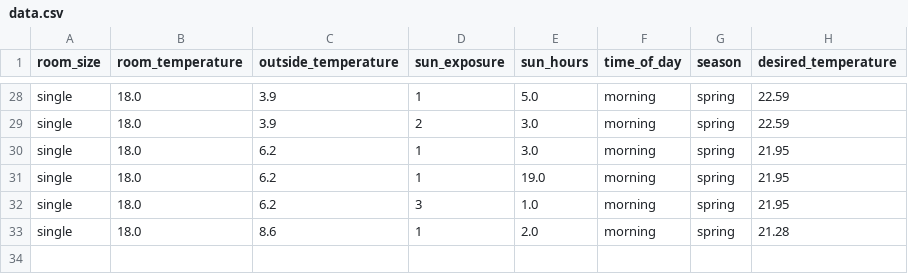
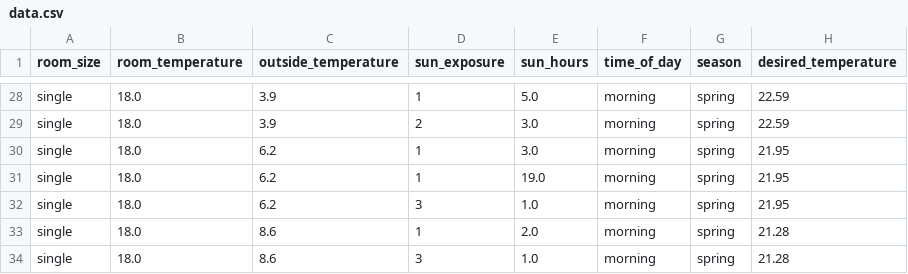
Before and after one commit to Broxib/cloudSerfers, a CSV file: Regression/data.csv, drawn as a sheet; only a part is shown, gaps mark what is left out.

```diff
--- a/Regression/data.csv
+++ b/Regression/data.csv
@@ -33 +33,2 @@ single,18.0,6.2,3,1.0,morning,spring,21.95
 single,18.0,8.6,1,2.0,morning,spring,21.28
+single,18.0,8.6,3,1.0,morning,spring,21.28
```
Also changed, not shown: Regression/temperature.csv, 14 other files.
